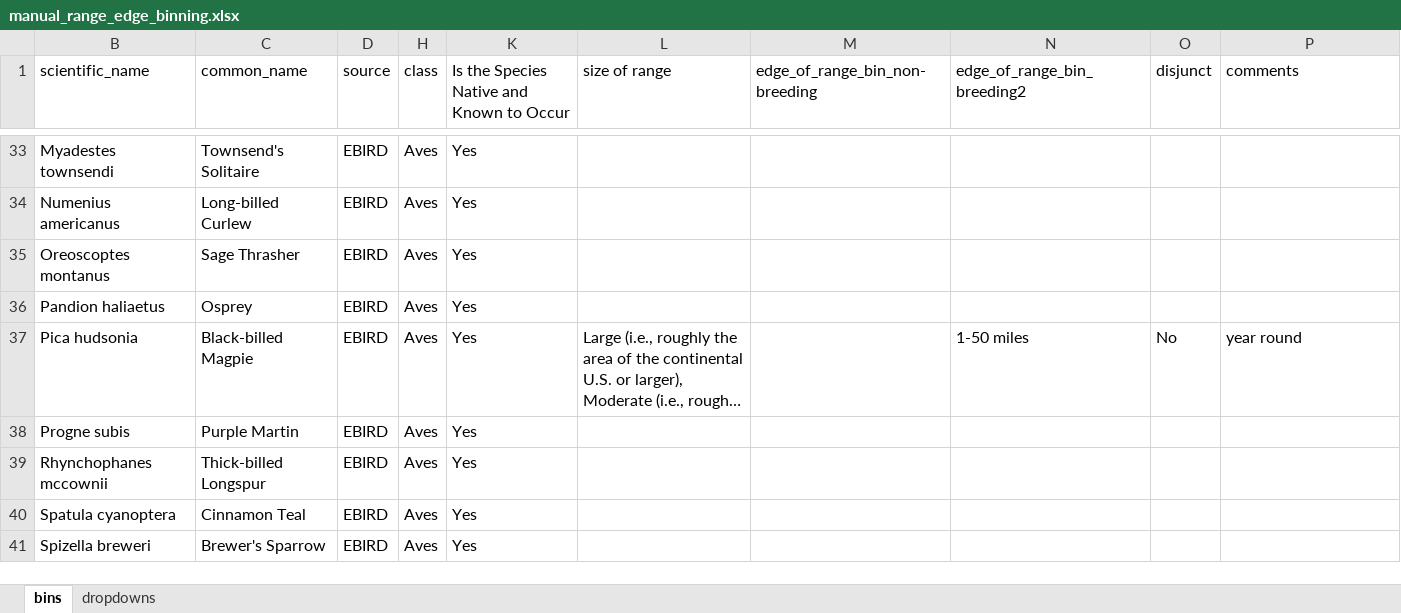
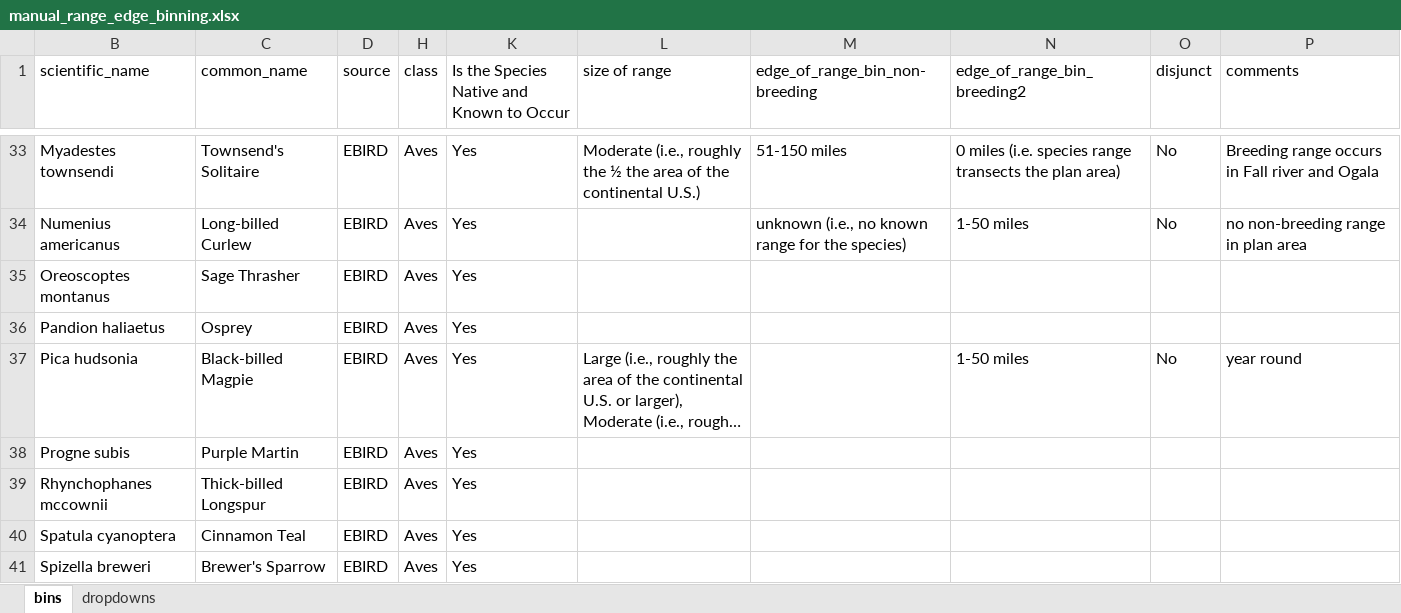
Before and after one commit to fs-mschmidty/MPSG_NNFG_R_Pipeline, an Excel workbook: output/manual_range_edge_binning.xlsx, sheet bins, drawn as a sheet; only a part is shown, gaps mark what is left out; long unchanged cells end in …; values as stored, in another font and other column widths than the file's, no borders; table styles not drawn; the diff covers the shown part only; the diff names each change by its address in the sheet, - before the commit and + after, or states it on an @@ line.

```diff
--- a/output/manual_range_edge_binning.xlsx (sheet bins)
+++ b/output/manual_range_edge_binning.xlsx (sheet bins)
-L33 (size of range): (empty)
+L33 (size of range): Moderate (i.e., roughly the ½ the area of the continental U.S.)
-M33 (edge_of_range_bin_non-breeding): (empty)
+M33 (edge_of_range_bin_non-breeding): 51-150 miles
-N33 (edge_of_range_bin_breeding2): (empty)
+N33 (edge_of_range_bin_breeding2): 0 miles (i.e. species range transects the plan area)
-O33:O34 (disjunct): (empty)
+O33:O34 (disjunct): No
-P33 (comments): (empty)
+P33 (comments): Breeding range occurs in Fall river and Ogala
-M34 (edge_of_range_bin_non-breeding): (empty)
+M34 (edge_of_range_bin_non-breeding): unknown (i.e., no known range for the species)
-N34 (edge_of_range_bin_breeding2): (empty)
+N34 (edge_of_range_bin_breeding2): 1-50 miles
-P34 (comments): (empty)
+P34 (comments): no non-breeding range in plan area
```
Also changed, not shown: 35 edited cells elsewhere in this sheet, 9 other files.
